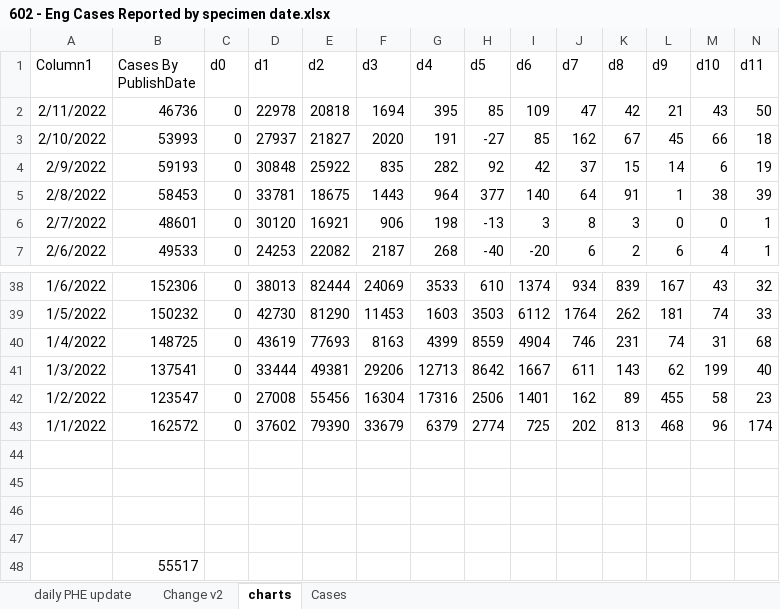
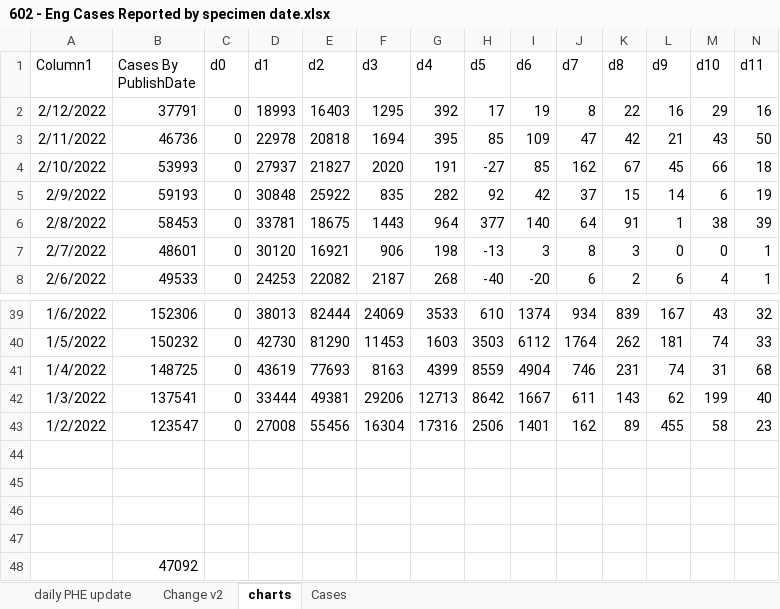
Before and after one commit to chrisdrakeuk/Cases_Reported_by_specimen_date, an Excel workbook: 602 - Eng Cases Reported by specimen date.xlsx, sheet charts, drawn as a sheet; only a part is shown, gaps mark what is left out; values as stored, in another font and other column widths than the file's, no borders; charts and pictures and table styles not drawn; 1 other sheet too large or unreadable and not compared; removed rows and columns are numbered as before the commit, all else as after; rows hold the shown columns only; the diff names each change by its address in the sheet, - before the commit and + after, or states it on an @@ line.

Commit message:
Update 602 - Eng Cases Reported by specimen date.xlsx

```diff
--- a/602 - Eng Cases Reported by specimen date.xlsx (sheet charts)
+++ b/602 - Eng Cases Reported by specimen date.xlsx (sheet charts)
+row 2: 2/12/2022 | 37791 | 0 | 18993 | 16403 | 1295 | 392 | 17 | 19 | 8 | 22 | 16 | 29 | 16
-row 43: 1/1/2022 | 162572 | 0 | 37602 | 79390 | 33679 | 6379 | 2774 | 725 | 202 | 813 | 468 | 96 | 174
-B48 (Cases By PublishDate): 55517
+B48 (Cases By PublishDate): 47092
```
Also changed, not shown: sheet daily PHE update, sheet Change v2, charts or pictures.
